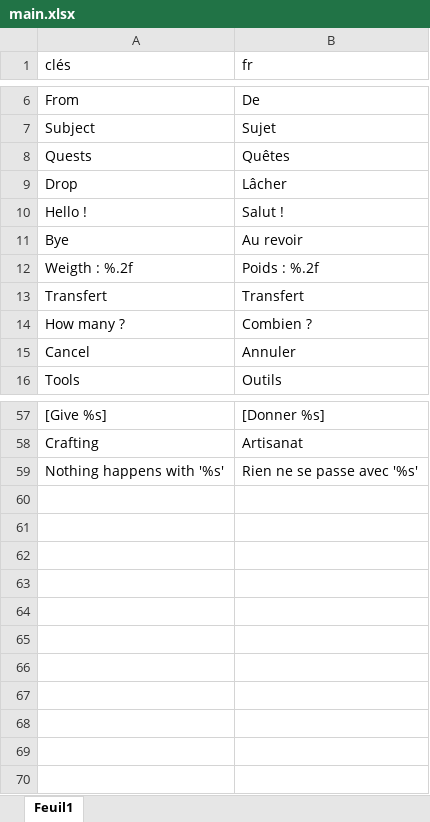
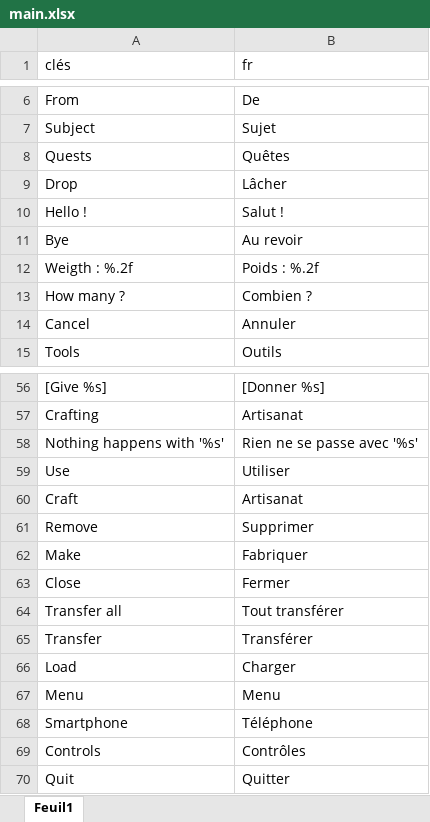
Before and after one commit to HenriMichelonEsimed/maquette1-iso, an Excel workbook: assets/i18n/main.xlsx, sheet Feuil1, drawn as a sheet; only a part is shown, gaps mark what is left out; values as stored, in another font and other column widths than the file's, no borders; removed rows and columns are numbered as before the commit, all else as after; the diff names each change by its address in the sheet, - before the commit and + after, or states it on an @@ line.

```diff
--- a/assets/i18n/main.xlsx (sheet Feuil1)
+++ b/assets/i18n/main.xlsx (sheet Feuil1)
-row 13: Transfert | Transfert
+row 59: Use | Utiliser
+row 60: Craft | Artisanat
+row 61: Remove | Supprimer
+row 62: Make | Fabriquer
+row 63: Close | Fermer
+row 64: Transfer all | Tout transférer
+row 65: Transfer | Transférer
+row 66: Load | Charger
+row 67: Menu | Menu
+row 68: Smartphone | Téléphone
+row 69: Controls | Contrôles
+row 70: Quit | Quitter
```
Also changed, not shown: 12 other files.
